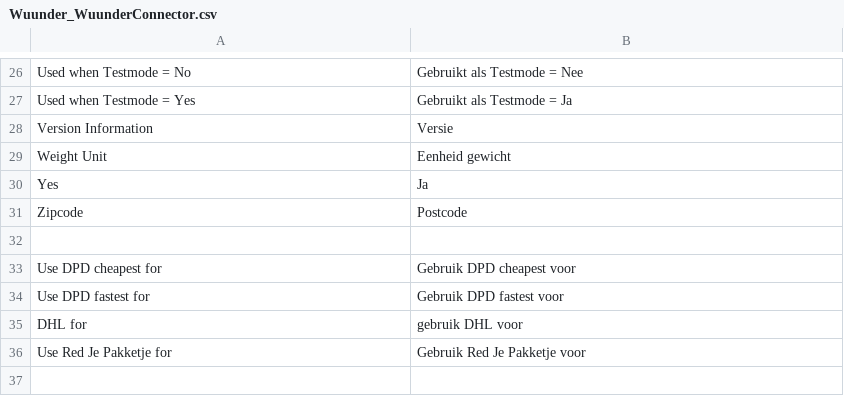
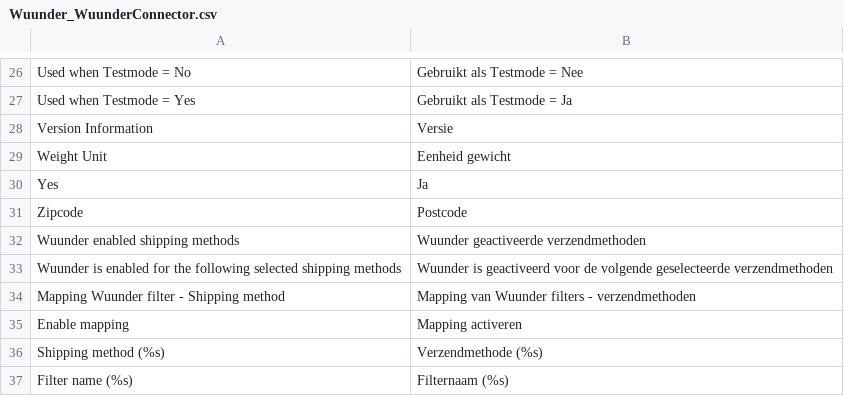
Before and after one commit to wuunder/wuunder-webshopplugin-magento, a CSV file: app/locale/nl_NL/Wuunder_WuunderConnector.csv, drawn as a sheet; only a part is shown, gaps mark what is left out; removed rows and columns are numbered as before the commit, all else as after; the diff names each change by its address in the sheet, - before the commit and + after, or states it on an @@ line.

Commit message:
Option to enabled or disable filter mappings, option to enable wuunder selective for shipping methods

```diff
--- a/app/locale/nl_NL/Wuunder_WuunderConnector.csv
+++ b/app/locale/nl_NL/Wuunder_WuunderConnector.csv
-row 32: (empty)
+row 32: Wuunder enabled shipping methods | Wuunder geactiveerde verzendmethoden
-row 33: Use DPD cheapest for | Gebruik DPD cheapest voor
-row 34: Use DPD fastest for | Gebruik DPD fastest voor
-row 35: DHL for | gebruik DHL voor
-row 36: Use Red Je Pakketje for | Gebruik Red Je Pakketje voor
+row 33: Wuunder is enabled for the following selected shipping methods | Wuunder is geactiveerd voor de volgende geselecteerde verzendmethoden
+row 34: Mapping Wuunder filter - Shipping method | Mapping van Wuunder filters - verzendmethoden
+row 35: Enable mapping | Mapping activeren
+row 36: Shipping method (%s) | Verzendmethode (%s)
+row 37: Filter name (%s) | Filternaam (%s)
```
Also changed, not shown: 7 other files.
